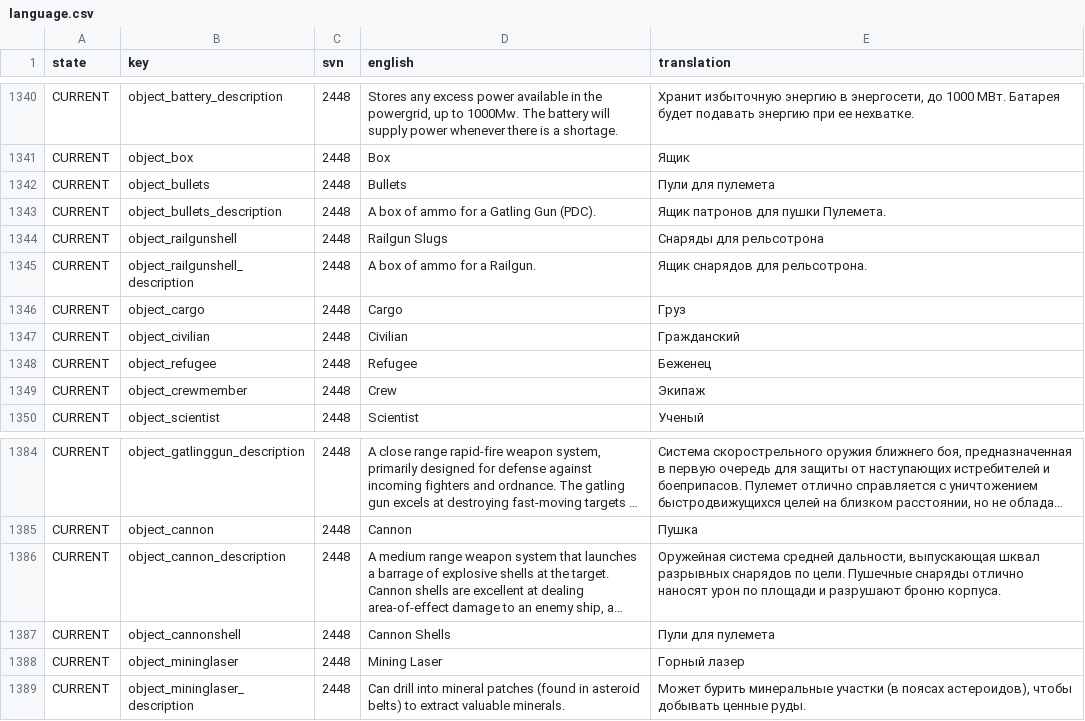
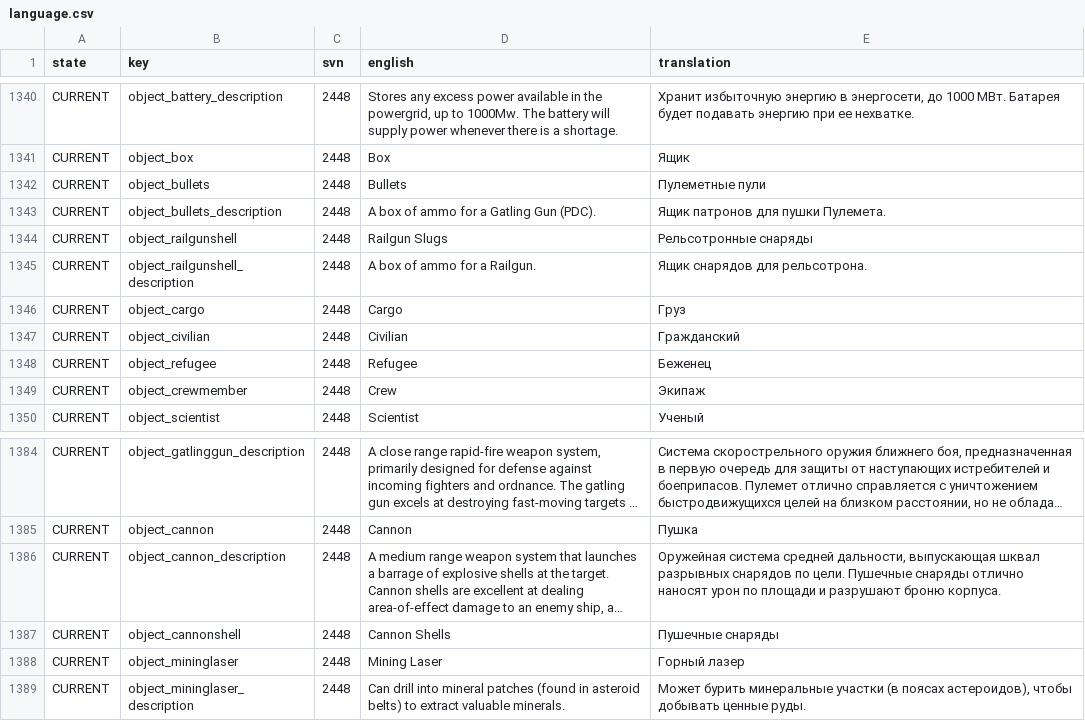
Before and after one commit to skoniks/last-starship-split, a CSV file: language.csv, drawn as a sheet; only a part is shown, gaps mark what is left out; long unchanged cells end in …; the diff names each change by its address in the sheet, - before the commit and + after, or states it on an @@ line.

Commit message:
Update translations for bullets and railgun shells in language files

```diff
--- a/language.csv
+++ b/language.csv
-E1342 (translation): Пули для пулемета
+E1342 (translation): Пулеметные пули
-E1344 (translation): Снаряды для рельсотрона
+E1344 (translation): Рельсотронные снаряды
-E1387 (translation): Пули для пулемета
+E1387 (translation): Пушечные снаряды
```
Also changed, not shown: language/object.csv.
